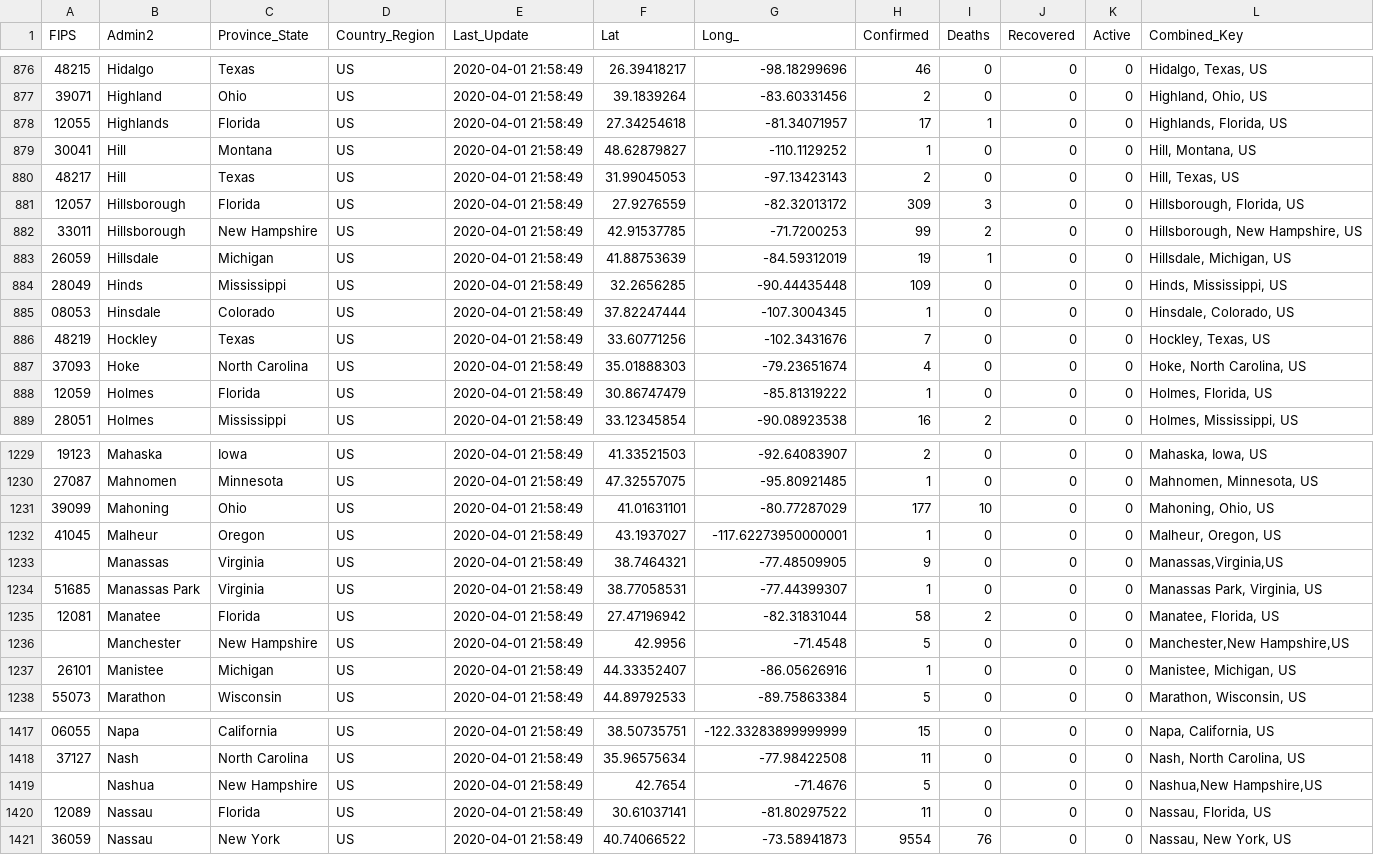
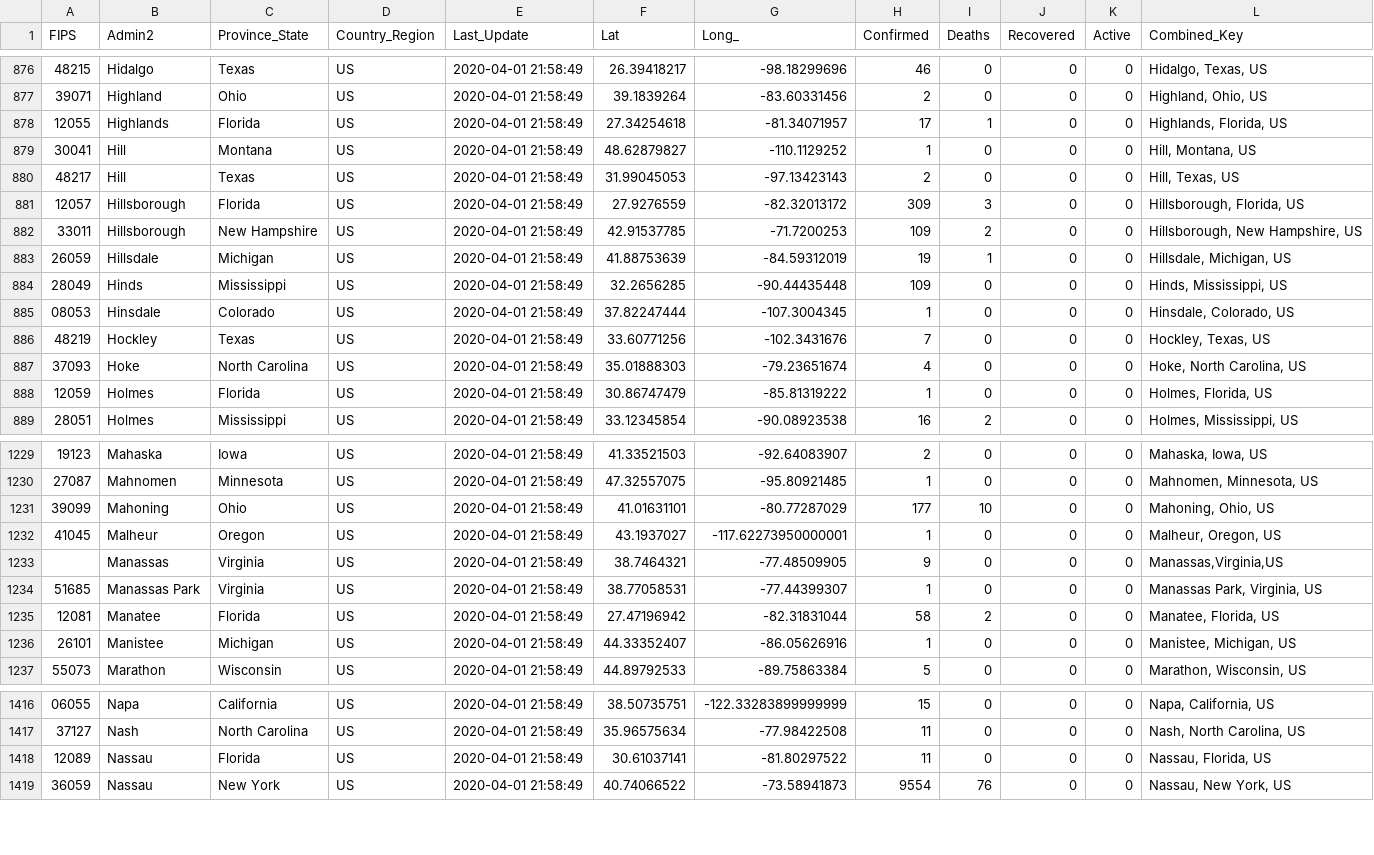
Before and after one commit to grekiki/COVID-19, a CSV file: csse_covid_19_data/csse_covid_19_daily_reports/04-01-2020.csv, drawn as a sheet; only a part is shown, gaps mark what is left out.

```diff
--- a/csse_covid_19_data/csse_covid_19_daily_reports/04-01-2020.csv
+++ b/csse_covid_19_data/csse_covid_19_daily_reports/04-01-2020.csv
@@ -881,3 +881,3 @@ FIPS,Admin2,Province_State,Country_Region,Last_Update,Lat,Long_,Confirmed,Deaths
 12057,Hillsborough,Florida,US,2020-04-01 21:58:49,27.9276559,-82.32013172,309,3,0,0,"Hillsborough, Florida, US"
-33011,Hillsborough,New Hampshire,US,2020-04-01 21:58:49,42.91537785,-71.7200253,99,2,0,0,"Hillsborough, New Hampshire, US"
+33011,Hillsborough,New Hampshire,US,2020-04-01 21:58:49,42.91537785,-71.7200253,109,2,0,0,"Hillsborough, New Hampshire, US"
 26059,Hillsdale,Michigan,US,2020-04-01 21:58:49,41.88753639,-84.59312019,19,1,0,0,"Hillsdale, Michigan, US"
@@ -1235,3 +1235,2 @@ FIPS,Admin2,Province_State,Country_Region,Last_Update,Lat,Long_,Confirmed,Deaths
 12081,Manatee,Florida,US,2020-04-01 21:58:49,27.47196942,-82.31831044,58,2,0,0,"Manatee, Florida, US"
-,Manchester,New Hampshire,US,2020-04-01 21:58:49,42.9956,-71.4548,5,0,0,0,"Manchester,New Hampshire,US"
 26101,Manistee,Michigan,US,2020-04-01 21:58:49,44.33352407,-86.05626916,1,0,0,0,"Manistee, Michigan, US"
@@ -1418,3 +1417,2 @@ FIPS,Admin2,Province_State,Country_Region,Last_Update,Lat,Long_,Confirmed,Deaths
 37127,Nash,North Carolina,US,2020-04-01 21:58:49,35.96575634,-77.98422508,11,0,0,0,"Nash, North Carolina, US"
-,Nashua,New Hampshire,US,2020-04-01 21:58:49,42.7654,-71.4676,5,0,0,0,"Nashua,New Hampshire,US"
 12089,Nassau,Florida,US,2020-04-01 21:58:49,30.61037141,-81.80297522,11,0,0,0,"Nassau, Florida, US"
```
Also changed, not shown: csse_covid_19_data/UID_ISO_FIPS_LookUp_Table.csv, csse_covid_19_data/csse_covid_19_daily_reports/03-23-2020.csv, 56 other files.
